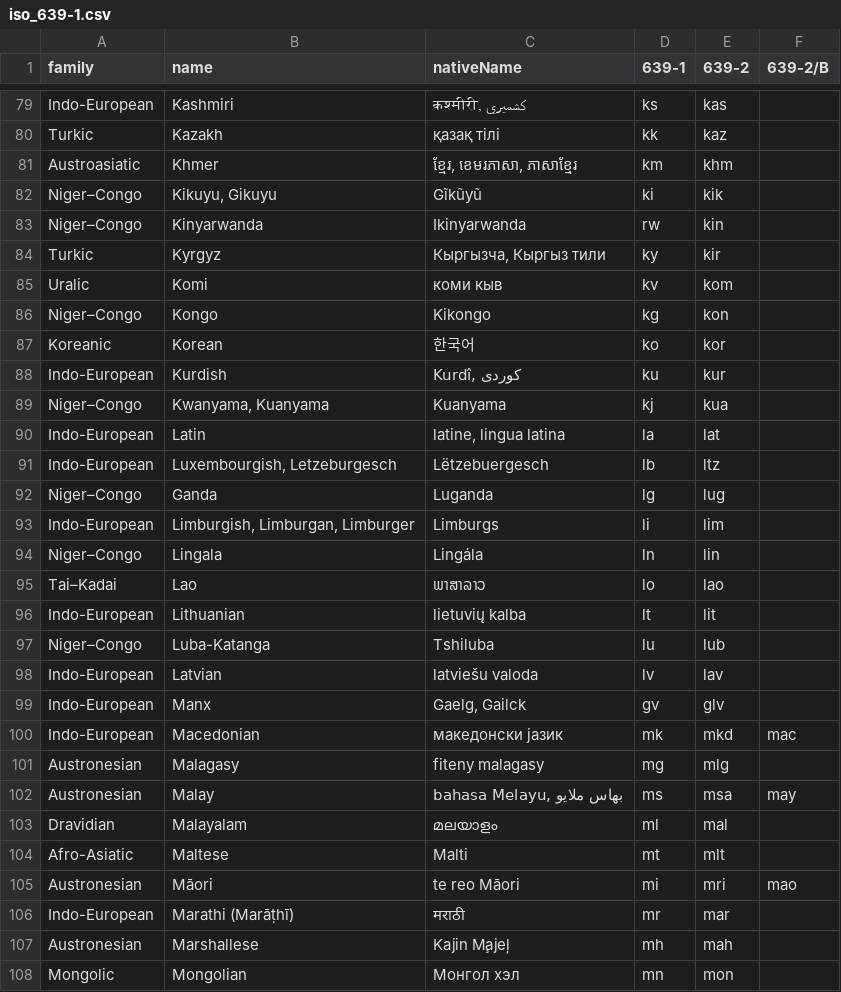
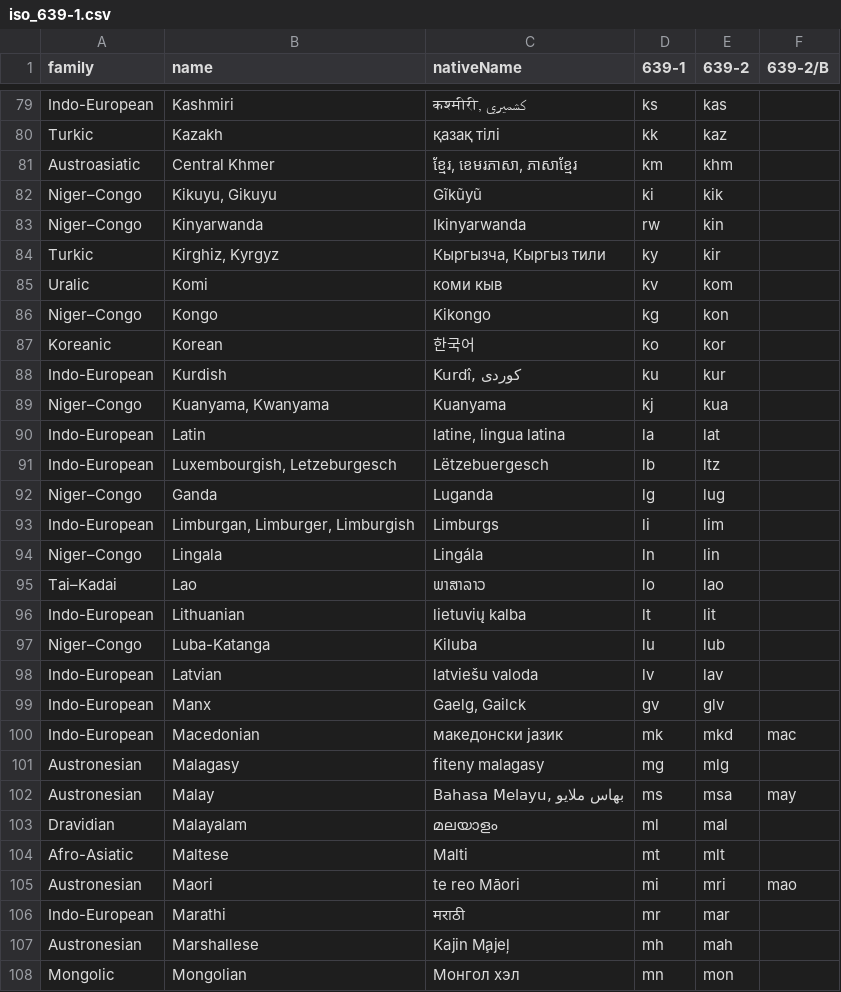
Before and after one commit to haliaeetus/iso-639, a CSV file: data/iso_639-1.csv, drawn as a sheet; only a part is shown, gaps mark what is left out; the diff covers the shown part only; the diff names each change by its address in the sheet, - before the commit and + after, or states it on an @@ line.

```diff
--- a/data/iso_639-1.csv
+++ b/data/iso_639-1.csv
-B81 (name): Khmer
+B81 (name): Central Khmer
-B84 (name): Kyrgyz
+B84 (name): Kirghiz, Kyrgyz
-C88 (nativeName): Kurdî, كوردی
+C88 (nativeName): Kurdî, کوردی
-B89 (name): Kwanyama, Kuanyama
+B89 (name): Kuanyama, Kwanyama
-B93 (name): Limburgish, Limburgan, Limburger
+B93 (name): Limburgan, Limburger, Limburgish
-C97 (nativeName): Tshiluba
+C97 (nativeName): Kiluba
-C102 (nativeName): bahasa Melayu, بهاس ملايو
+C102 (nativeName): Bahasa Melayu, بهاس ملايو
-B105 (name): Māori
+B105 (name): Maori
-B106 (name): Marathi (Marāṭhī)
+B106 (name): Marathi
```
Also changed, not shown: 35 edited cells elsewhere in this file, data/iso_639-2.csv, 4 other files.
